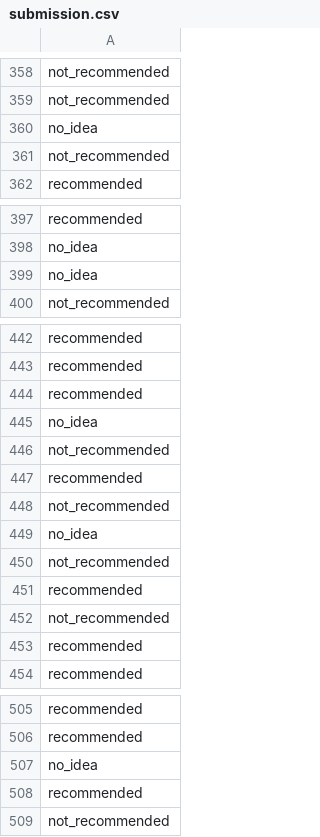
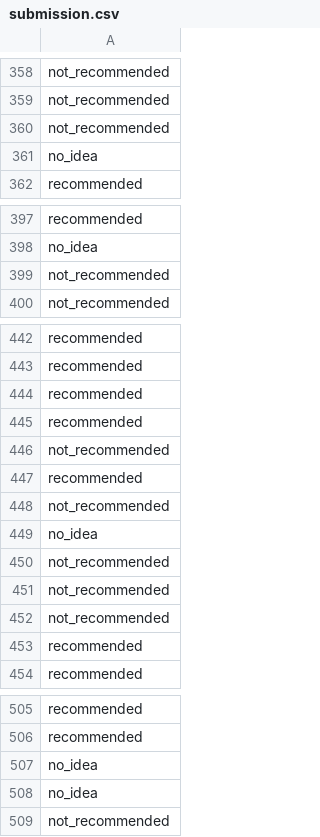
Before and after one commit to Mah-En/Sentiment-Explorer-Persian-Comment-Classification, a CSV file: submission.csv, drawn as a sheet; only a part is shown, gaps mark what is left out; the diff covers the shown part only.

```diff
--- a/submission.csv
+++ b/submission.csv
@@ -359,4 +359,4 @@ not_recommended
 not_recommended
+not_recommended
 no_idea
-not_recommended
 recommended
@@ -398,3 +398,3 @@ recommended
 no_idea
-no_idea
+not_recommended
 not_recommended
@@ -444,3 +444,3 @@ recommended
 recommended
-no_idea
+recommended
 not_recommended
@@ -450,3 +450,3 @@ no_idea
 not_recommended
-recommended
+not_recommended
 not_recommended
@@ -507,3 +507,3 @@ recommended
 no_idea
-recommended
+no_idea
 not_recommended
```
Also changed, not shown: 4 added rows, 4 removed rows and 22 moved rows elsewhere in this file, 3 other files.
